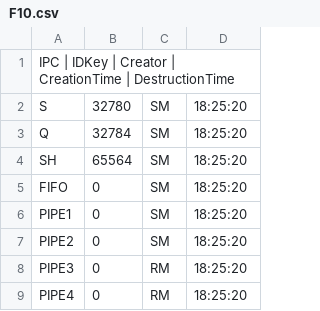
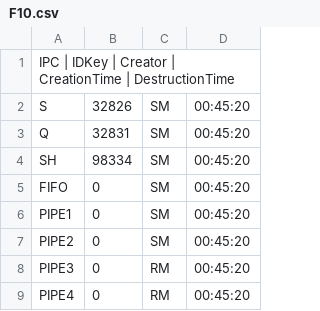
Before and after one commit to MarcoCastelli4/Sistemi-Operativi, a CSV file: OutputFiles/F10.csv, drawn as a sheet.

```diff
--- a/OutputFiles/F10.csv
+++ b/OutputFiles/F10.csv
@@ -1,9 +1,9 @@
 IPC | IDKey | Creator | CreationTime | DestructionTime
-S;32780;SM;18:25:20;;
-Q;32784;SM;18:25:20;;
-SH;65564;SM;18:25:20;;
-FIFO;0;SM;18:25:20;;
-PIPE1;0;SM;18:25:20;;
-PIPE2;0;SM;18:25:20;;
-PIPE3;0;RM;18:25:20;;
-PIPE4;0;RM;18:25:20;;
+S;32826;SM;00:45:20;;
+Q;32831;SM;00:45:20;;
+SH;98334;SM;00:45:20;;
+FIFO;0;SM;00:45:20;;
+PIPE1;0;SM;00:45:20;;
+PIPE2;0;SM;00:45:20;;
+PIPE3;0;RM;00:45:20;;
+PIPE4;0;RM;00:45:20;;
```
Also changed, not shown: 18 other files.
